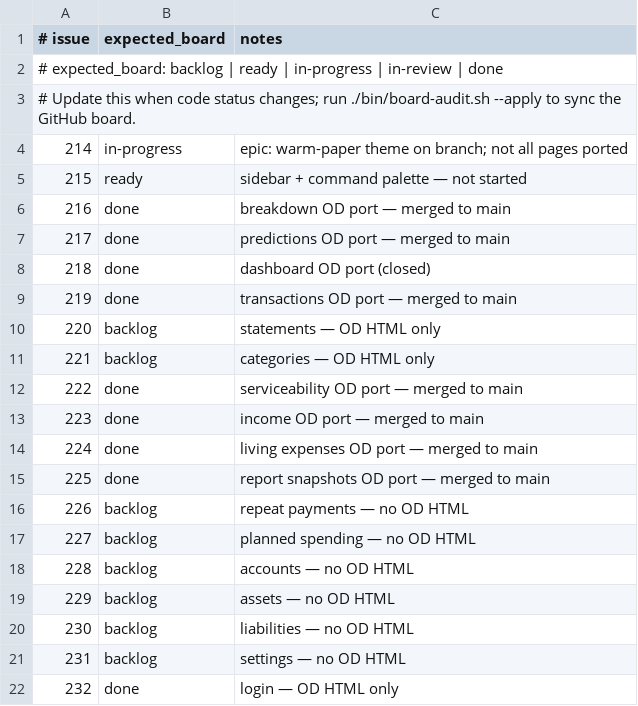
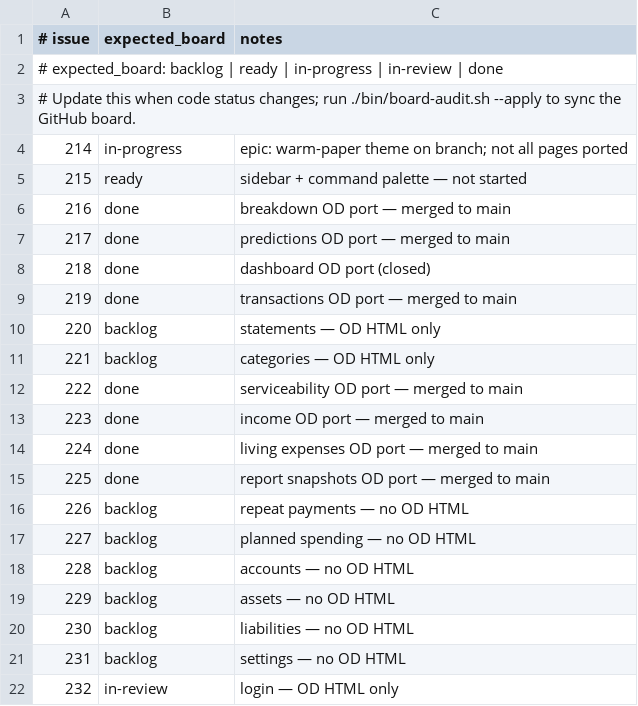
Before and after one commit to kgz/Funds-Manager, a TSV file: bin/od-redesign-tracker.tsv, drawn as a sheet.

Commit message:
Revert "Archive login-od-design spec and mark #232 done."
This reverts commit 65096441cab68de7dd6e84479ca6c35763753db2.

```diff
--- a/bin/od-redesign-tracker.tsv
+++ b/bin/od-redesign-tracker.tsv
@@ -21,2 +21,2 @@
 231	backlog	settings — no OD HTML
-232	done	login — OD HTML only
+232	in-review	login — OD HTML only
```
Also changed, not shown: 6 other files.
